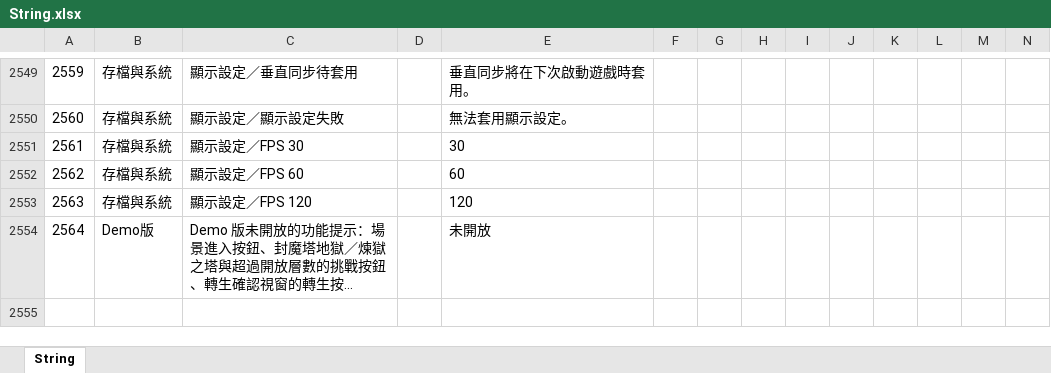
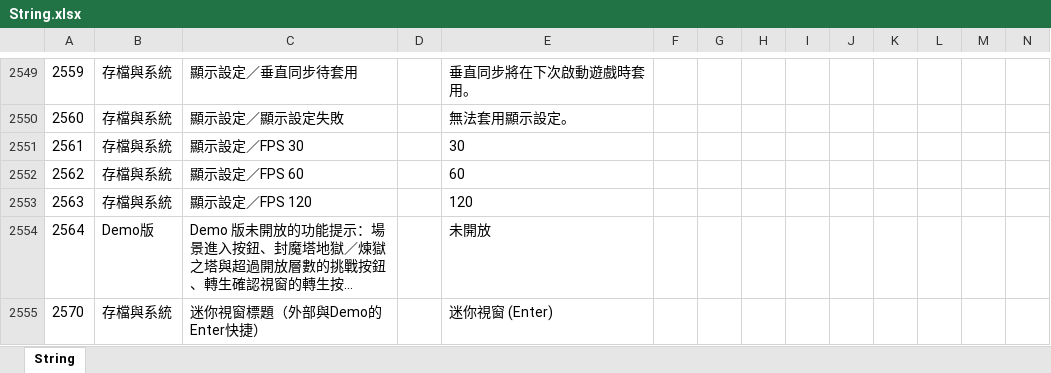
Before and after one commit to myKOF/Idle-RPG, an Excel workbook: config/Excel/String.xlsx, sheet String, drawn as a sheet; only a part is shown, gaps mark what is left out; long unchanged cells end in …; values as stored, in another font and other column widths than the file's, no borders; rows hold the shown columns only; the diff names each change by its address in the sheet, - before the commit and + after, or states it on an @@ line.

Commit message:
[Codex] fix: 恢復桌面迷你視窗並加入 Enter 切換

```diff
--- a/config/Excel/String.xlsx (sheet String)
+++ b/config/Excel/String.xlsx (sheet String)
+row 2555: 2570 | 存檔與系統 | 迷你視窗標題（外部與Demo的Enter快捷） |  | 迷你視窗 (Enter)
```
Also changed, not shown: 17 other files.
